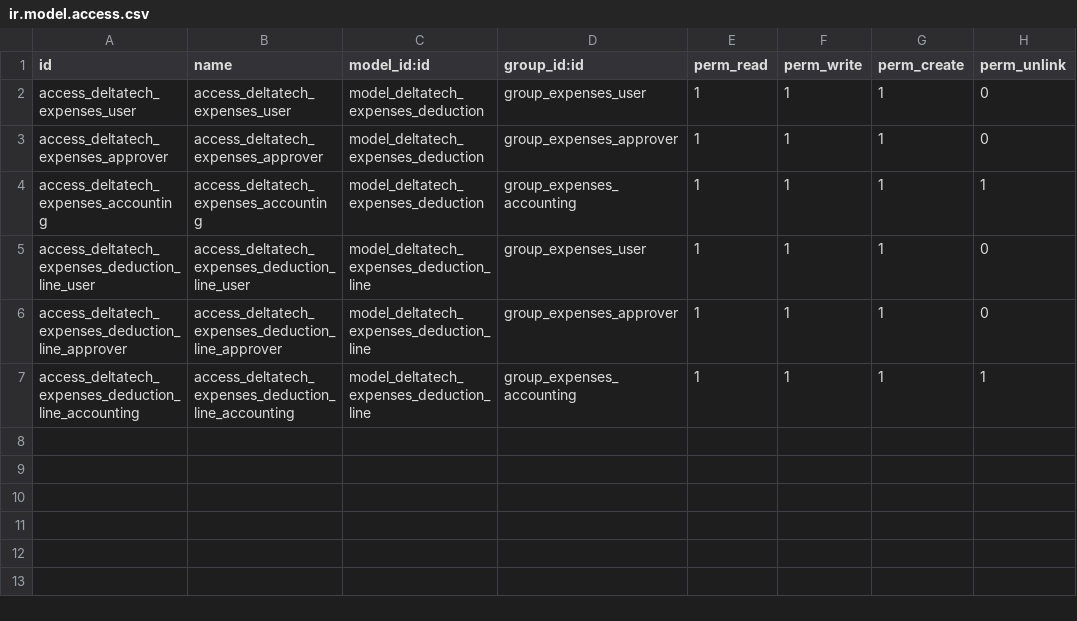
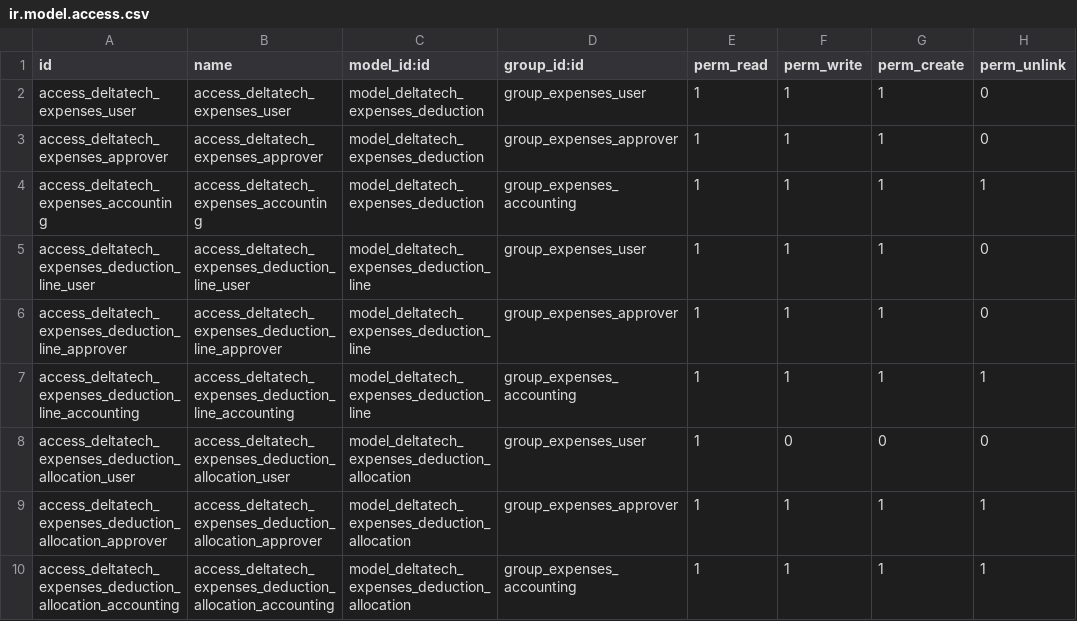
Before and after one commit to dhongu/deltatech, a CSV file: deltatech_expenses/security/ir.model.access.csv, drawn as a sheet; the diff names each change by its address in the sheet, - before the commit and + after, or states it on an @@ line.

```diff
--- a/deltatech_expenses/security/ir.model.access.csv
+++ b/deltatech_expenses/security/ir.model.access.csv
+row 8: access_deltatech_expenses_deduction_allocation_user | access_deltatech_expenses_deduction_allocation_user | model_deltatech_expenses_deduction_allocation | group_expenses_user | 1 | 0 | 0 | 0
+row 9: access_deltatech_expenses_deduction_allocation_approver | access_deltatech_expenses_deduction_allocation_approver | model_deltatech_expenses_deduction_allocation | group_expenses_approver | 1 | 1 | 1 | 1
+row 10: access_deltatech_expenses_deduction_allocation_accounting | access_deltatech_expenses_deduction_allocation_accounting | model_deltatech_expenses_deduction_allocation | group_expenses_accounting | 1 | 1 | 1 | 1
```
Also changed, not shown: 14 other files.
